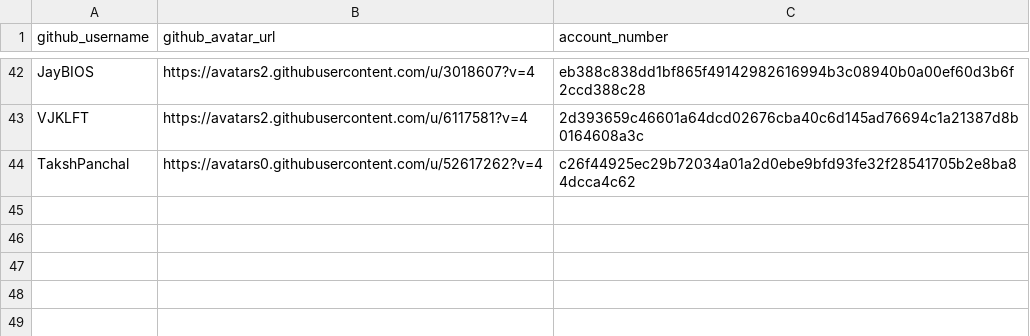
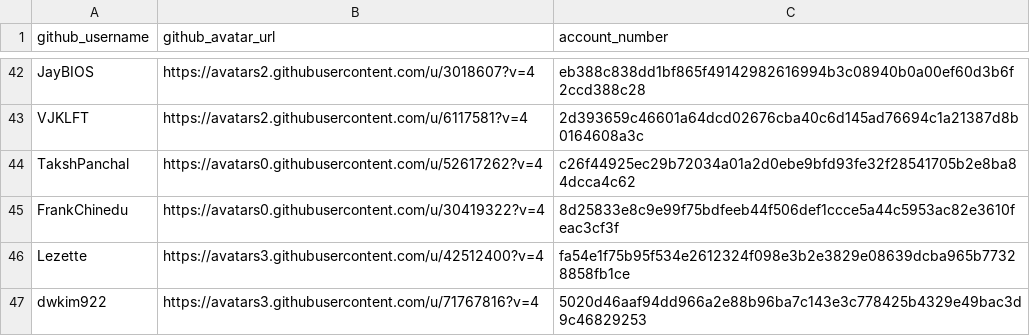
Before and after one commit to arsal-dev/Payment-Processor, a CSV file: csvs/contributors.csv, drawn as a sheet; only a part is shown, gaps mark what is left out; the diff names each change by its address in the sheet, - before the commit and + after, or states it on an @@ line.

```diff
--- a/csvs/contributors.csv
+++ b/csvs/contributors.csv
+row 45: FrankChinedu | https://avatars0.githubusercontent.com/u/30419322?v=4 | 8d25833e8c9e99f75bdfeeb44f506def1ccce5a44c5953ac82e3610feac3cf3f
+row 46: Lezette | https://avatars3.githubusercontent.com/u/42512400?v=4 | fa54e1f75b95f534e2612324f098e3b2e3829e08639dcba965b77328858fb1ce
+row 47: dwkim922 | https://avatars3.githubusercontent.com/u/71767816?v=4 | 5020d46aaf94dd966a2e88b96ba7c143e3c778425b4329e49bac3d9c46829253
```
Also changed, not shown: csvs/tasks.csv.
